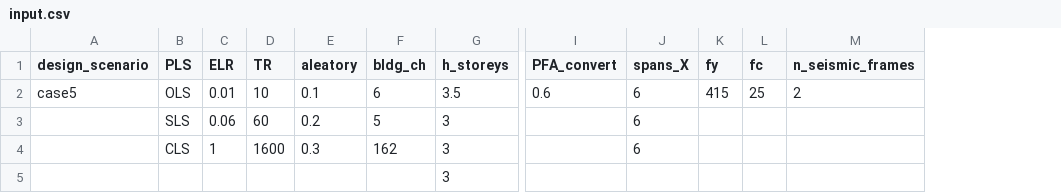
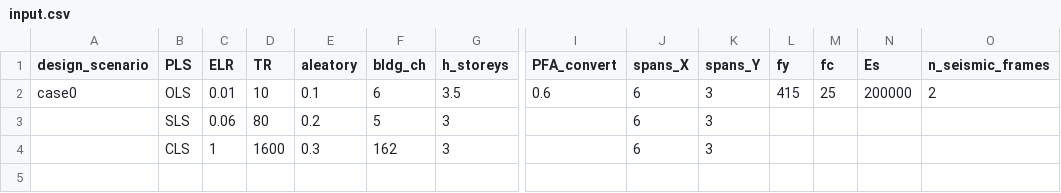
Before and after one commit to davitshahnazaryan3/IPBSD, a CSV file: client/input.csv, drawn as a sheet; only a part is shown, gaps mark what is left out; removed rows and columns are numbered as before the commit, all else as after; rows hold the shown columns only; the diff names each change by its address in the sheet, - before the commit and + after, or states it on an @@ line.

Commit message:
Detailing
Updated detailing and design of beams. Added a Eurocode 8 process for initial guesses. As a side note, the guesses are quite close to the final values.
Column design to M+N and M-N needs updating

```diff
--- a/client/input.csv
+++ b/client/input.csv
+column K (spans_Y), rows 2-4: all 3
+column N (Es), row 2: 200000
-A2 (design_scenario): case5
+A2 (design_scenario): case0
-D3 (TR): 60
+D3 (TR): 80
-row 5:  |  |  |  |  |  | 3
```
Also changed, not shown: 23 other files.
